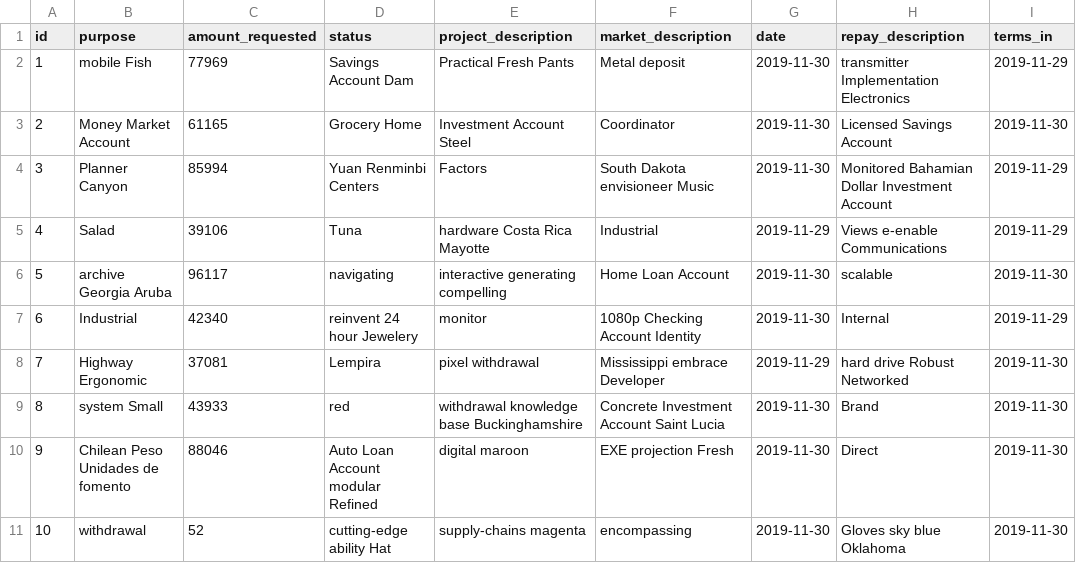
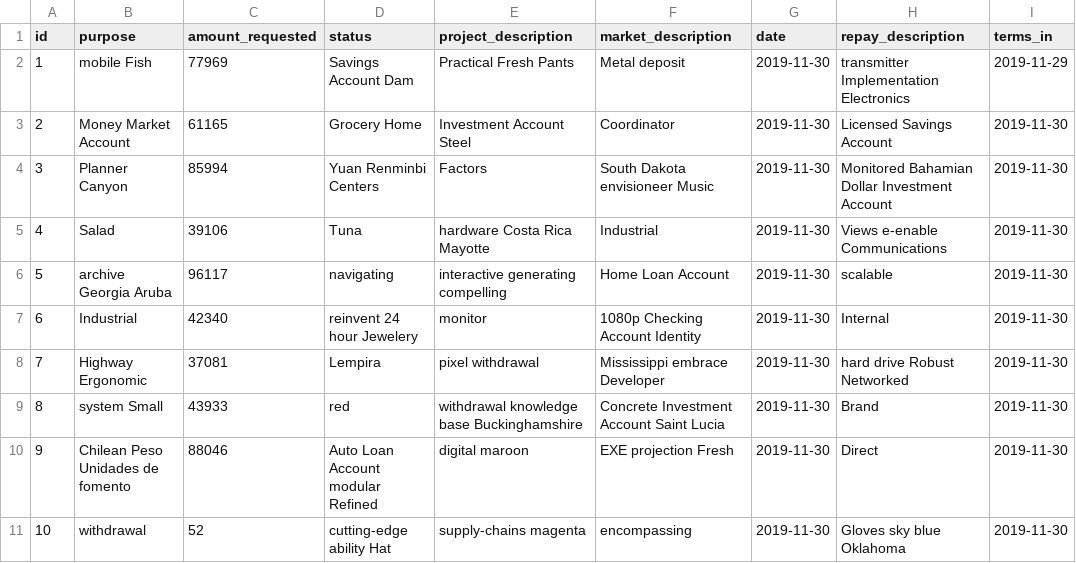
Before and after one commit to SkanderMansouri/back-end-lendstra, a CSV file: src/main/resources/config/liquibase/fake-data/application.csv, drawn as a sheet.

```diff
--- a/src/main/resources/config/liquibase/fake-data/application.csv
+++ b/src/main/resources/config/liquibase/fake-data/application.csv
@@ -3,7 +3,7 @@ id;purpose;amount_requested;status;project_description;market_description;date;r
 2;Money Market Account;61165;Grocery Home;Investment Account Steel;Coordinator;2019-11-30;Licensed Savings Account;2019-11-30
-3;Planner Canyon;85994;Yuan Renminbi Centers;Factors;South Dakota envisioneer Music;2019-11-30;Monitored Bahamian Dollar Investment Account;2019-11-29
-4;Salad;39106;Tuna;hardware Costa Rica Mayotte;Industrial;2019-11-29;Views e-enable Communications;2019-11-29
+3;Planner Canyon;85994;Yuan Renminbi Centers;Factors;South Dakota envisioneer Music;2019-11-30;Monitored Bahamian Dollar Investment Account;2019-11-30
+4;Salad;39106;Tuna;hardware Costa Rica Mayotte;Industrial;2019-11-30;Views e-enable Communications;2019-11-30
 5;archive Georgia Aruba;96117;navigating;interactive generating compelling;Home Loan Account;2019-11-30;scalable;2019-11-30
-6;Industrial;42340;reinvent 24 hour Jewelery;monitor;1080p Checking Account Identity;2019-11-30;Internal;2019-11-29
-7;Highway Ergonomic;37081;Lempira;pixel withdrawal;Mississippi embrace Developer;2019-11-29;hard drive Robust Networked;2019-11-30
+6;Industrial;42340;reinvent 24 hour Jewelery;monitor;1080p Checking Account Identity;2019-11-30;Internal;2019-11-30
+7;Highway Ergonomic;37081;Lempira;pixel withdrawal;Mississippi embrace Developer;2019-11-30;hard drive Robust Networked;2019-11-30
 8;system Small;43933;red;withdrawal knowledge base Buckinghamshire;Concrete Investment Account Saint Lucia;2019-11-30;Brand;2019-11-30
```
Also changed, not shown: 8 other files.
